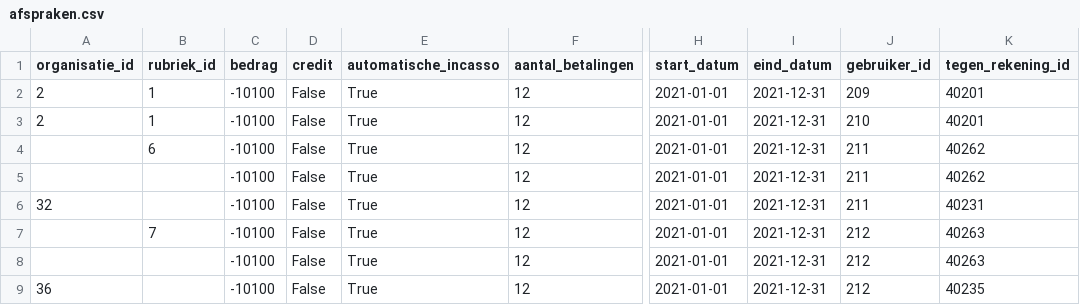
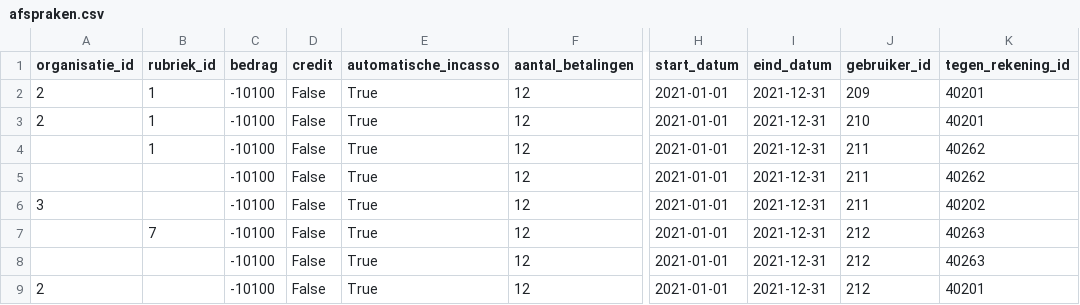
Before and after one commit to frameless/huishoudboekje-nl-design-system-demo, a CSV file: sample_data/data/huishoudboekjeservice/afspraken.csv, drawn as a sheet; only a part is shown, gaps mark what is left out; the diff names each change by its address in the sheet, - before the commit and + after, or states it on an @@ line.

```diff
--- a/sample_data/data/huishoudboekjeservice/afspraken.csv
+++ b/sample_data/data/huishoudboekjeservice/afspraken.csv
-B4 (rubriek_id): 6
+B4 (rubriek_id): 1
-A6 (organisatie_id): 32
+A6 (organisatie_id): 3
-K6 (tegen_rekening_id): 40231
+K6 (tegen_rekening_id): 40202
-A9 (organisatie_id): 36
+A9 (organisatie_id): 2
-K9 (tegen_rekening_id): 40235
+K9 (tegen_rekening_id): 40201
```
Also changed, not shown: sample_data/data/huishoudboekjeservice/gebruikers.csv, sample_data/data/huishoudboekjeservice/organisaties.csv, 4 other files.
